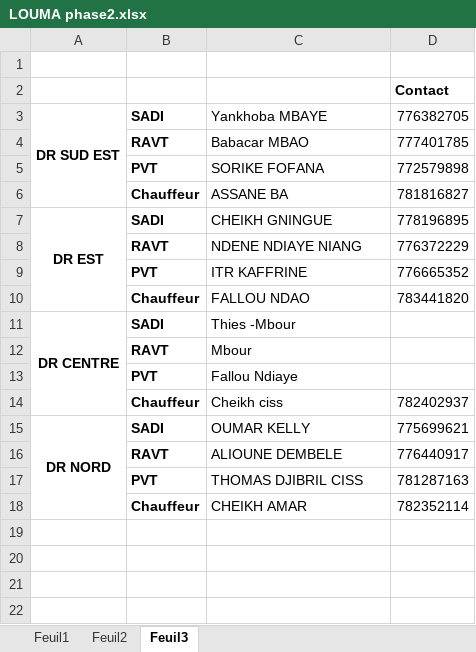
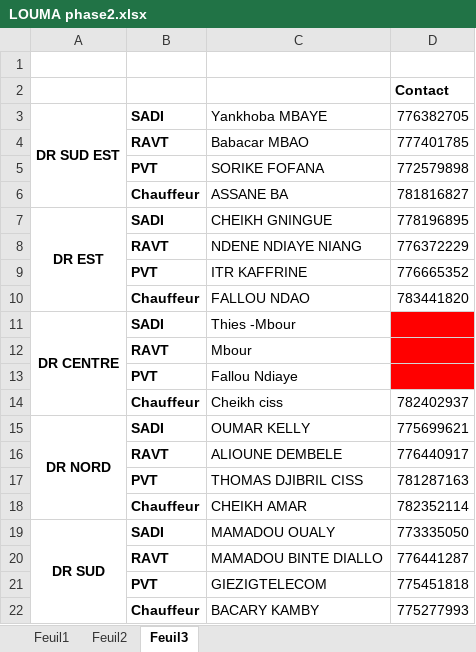
Before and after one commit to souleyman03/LOUMA.project, an Excel workbook: LOUMA phase2.xlsx, sheet Feuil3, drawn as a sheet; values as stored, in another font and other column widths than the file's, no borders; the diff names each change by its address in the sheet, - before the commit and + after, or states it on an @@ line.

```diff
--- a/LOUMA phase2.xlsx (sheet Feuil3)
+++ b/LOUMA phase2.xlsx (sheet Feuil3)
-D11:D13 fill: none
+D11:D13 fill: #FF0000
+row 19: DR SUD | SADI | MAMADOU OUALY | 773335050
+row 20:  | RAVT | MAMADOU BINTE DIALLO | 776441287
+row 21:  | PVT | GIEZIGTELECOM | 775451818
+row 22:  | Chauffeur | BACARY KAMBY | 775277993
```
Also changed, not shown: sheet Feuil1, sheet Feuil2, historique_ventes_.xlsx, 3 other files.
